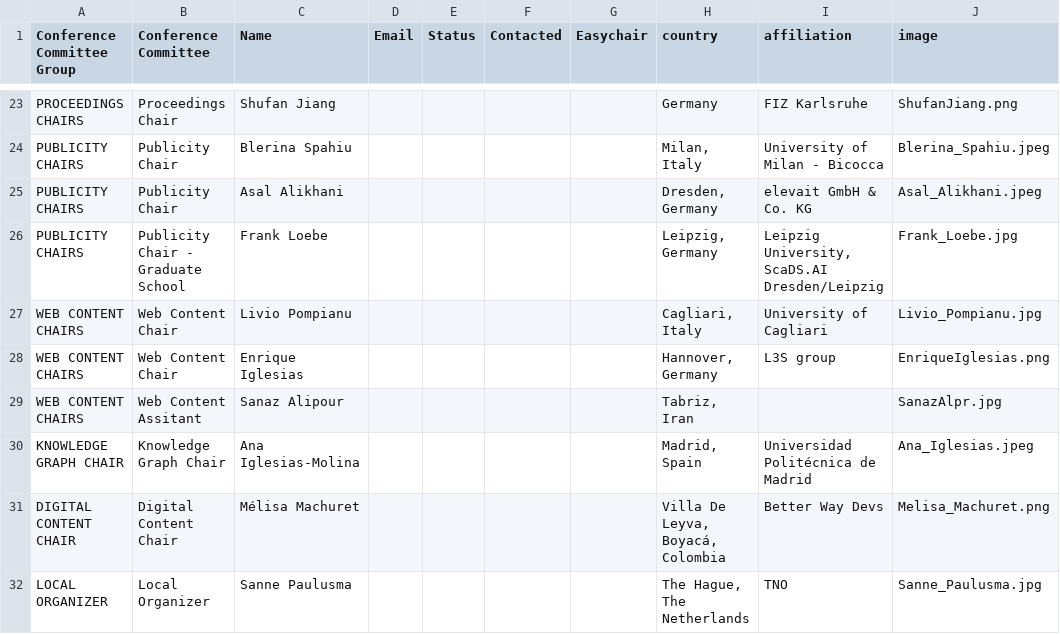
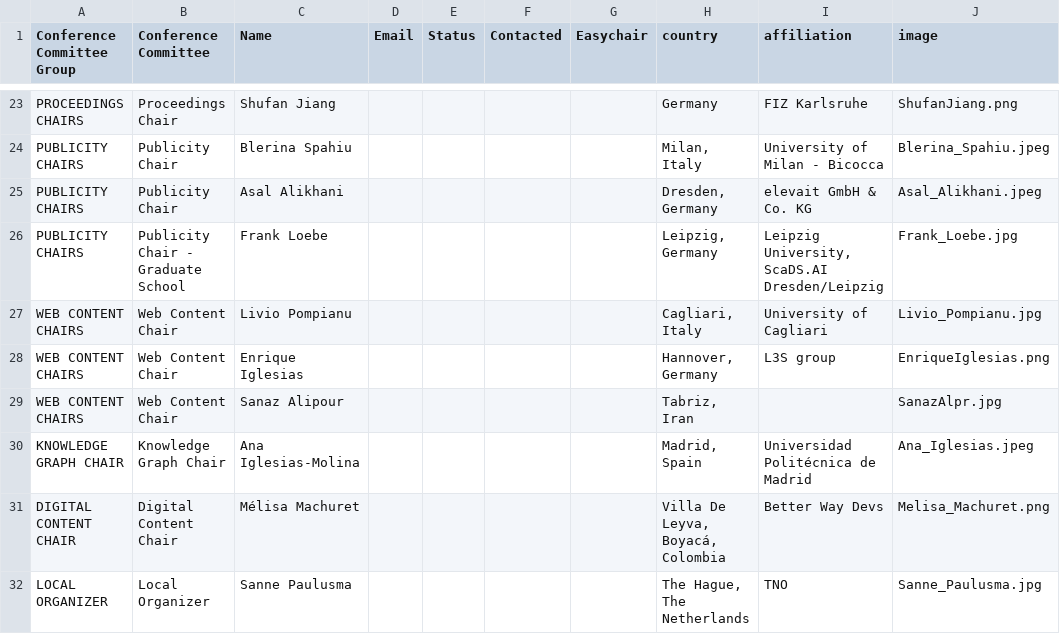
Before and after one commit to SEMANTiCS-org/2024-semantics-org.github.io, a CSV file: content/oc.csv, drawn as a sheet; only a part is shown, gaps mark what is left out.

```diff
--- a/content/oc.csv
+++ b/content/oc.csv
@@ -28,3 +28,3 @@ WEB CONTENT CHAIRS,Web Content Chair,Livio Pompianu,,,,,"Cagliari, Italy",Univer
 WEB CONTENT CHAIRS,Web Content Chair ,Enrique Iglesias,,,,,"Hannover, Germany",L3S group,EnriqueIglesias.png
-WEB CONTENT CHAIRS,Web Content Assitant ,Sanaz Alipour,,,,,"Tabriz, Iran",,SanazAlpr.jpg
+WEB CONTENT CHAIRS,Web Content Chair ,Sanaz Alipour,,,,,"Tabriz, Iran",,SanazAlpr.jpg
 KNOWLEDGE GRAPH CHAIR,Knowledge Graph  Chair,Ana Iglesias-Molina,,,,,"Madrid, Spain",Universidad Politécnica de Madrid,Ana_Iglesias.jpeg
```
Also changed, not shown: 2 other files.
